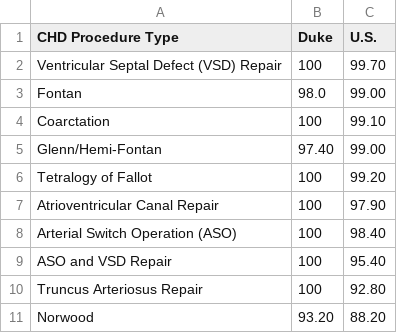
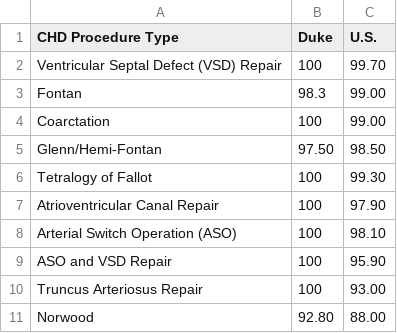
Before and after one commit to JakeRatliff/data, a CSV file: dh_heart_survival_by_procedure - Sheet1.csv, drawn as a sheet.

Commit message:
Update dh_heart_survival_by_procedure - Sheet1.csv
update APRIL 2025

```diff
--- a/dh_heart_survival_by_procedure - Sheet1.csv
+++ b/dh_heart_survival_by_procedure - Sheet1.csv
@@ -2,10 +2,10 @@ CHD Procedure Type,Duke,U.S.
 Ventricular Septal Defect (VSD) Repair,100,99.70
-Fontan,98.0,99.00
-Coarctation,100,99.10
-Glenn/Hemi-Fontan,97.40,99.00
-Tetralogy of Fallot,100,99.20
+Fontan,98.3,99.00
+Coarctation,100,99.00
+Glenn/Hemi-Fontan,97.50,98.50
+Tetralogy of Fallot,100,99.30
 Atrioventricular Canal Repair,100,97.90
-Arterial Switch Operation (ASO),100,98.40
-ASO and VSD Repair,100,95.40
-Truncus Arteriosus Repair,100,92.80
-Norwood,93.20,88.20
+Arterial Switch Operation (ASO),100,98.10
+ASO and VSD Repair,100,95.90
+Truncus Arteriosus Repair,100,93.00
+Norwood,92.80,88.00
```
